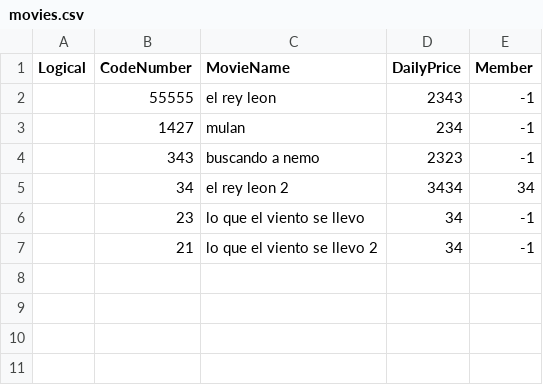
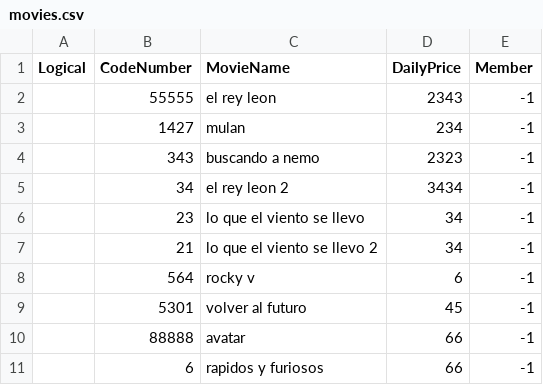
Before and after one commit to Lstanislao/Proyecto-Indexing, a CSV file: movies.csv, drawn as a sheet.

Commit message:
agregar movies

```diff
--- a/movies.csv
+++ b/movies.csv
@@ -4,4 +4,8 @@ Logical,CodeNumber,MovieName,DailyPrice,Member
 ,343,buscando a nemo,2323,-1
-,34,el rey leon 2,3434,34
+,34,el rey leon 2,3434,-1
 ,23,lo que el viento se llevo,34,-1
 ,21,lo que el viento se llevo 2,34,-1
+,564,rocky v,6,-1
+,5301,volver al futuro,45,-1
+,88888,avatar,66,-1
+,6,rapidos y furiosos ,66,-1
```
Also changed, not shown: 2 other files.
